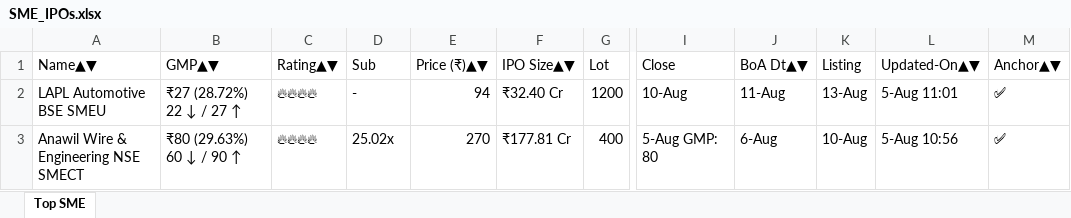
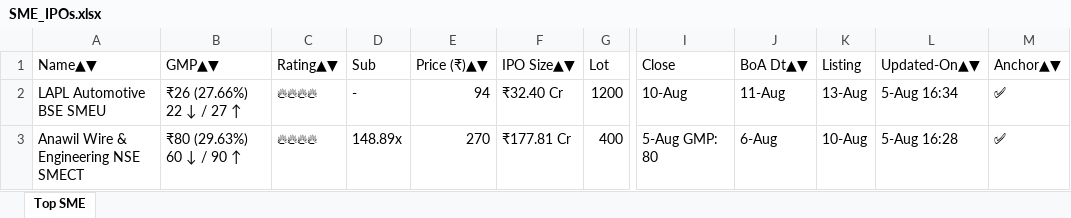
Before and after one commit to ayushpdkushwaha1/ipo-gmp-bot, an Excel workbook: files/SME_IPOs.xlsx, sheet Top SME, drawn as a sheet; only a part is shown, gaps mark what is left out; values as stored, in another font and other column widths than the file's, no borders; the diff names each change by its address in the sheet, - before the commit and + after, or states it on an @@ line.

```diff
--- a/files/SME_IPOs.xlsx (sheet Top SME)
+++ b/files/SME_IPOs.xlsx (sheet Top SME)
-B2 (GMP▲▼): ₹27 (28.72%) 22 ↓ / 27 ↑
+B2 (GMP▲▼): ₹26 (27.66%) 22 ↓ / 27 ↑
-L2 (Updated-On▲▼): 5-Aug 11:01
+L2 (Updated-On▲▼): 5-Aug 16:34
-D3 (Sub): 25.02x
+D3 (Sub): 148.89x
-L3 (Updated-On▲▼): 5-Aug 10:56
+L3 (Updated-On▲▼): 5-Aug 16:28
```
Also changed, not shown: files/Mainboard_IPOs.xlsx, files/gmp.xlsx, 2 other files.
